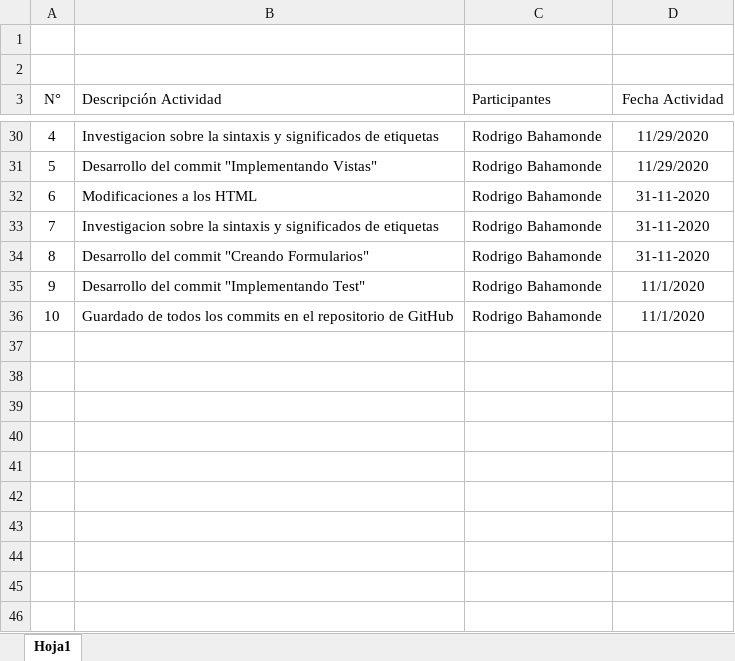
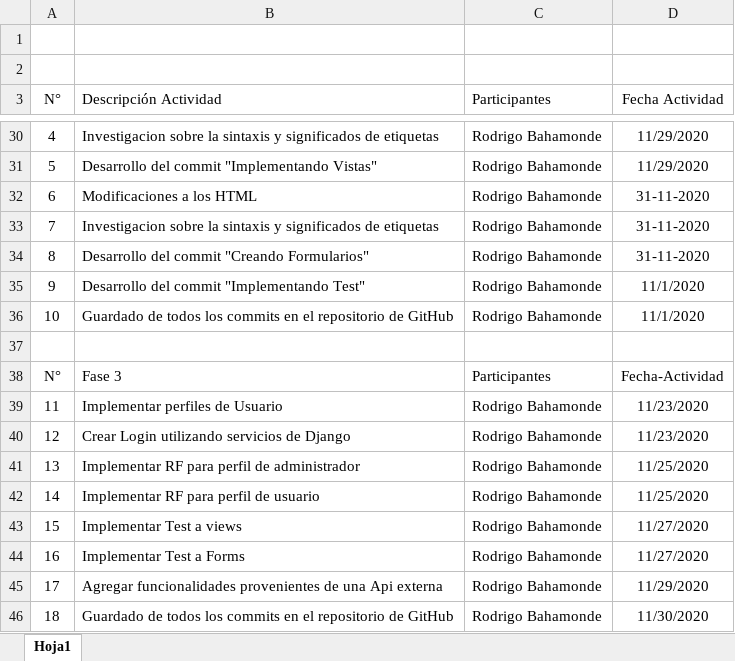
Before and after one commit to Rodrigo-Bahamonde/fase3Bahamonde001, an Excel workbook: criticas/Bitacora.xlsx, sheet Hoja1, drawn as a sheet; only a part is shown, gaps mark what is left out; values as stored, in another font and other column widths than the file's, no borders; the diff names each change by its address in the sheet, - before the commit and + after, or states it on an @@ line.

Commit message:
EntregaFase3

```diff
--- a/criticas/Bitacora.xlsx (sheet Hoja1)
+++ b/criticas/Bitacora.xlsx (sheet Hoja1)
+row 37: (empty)
+row 38: N° | Fase 3 | Participantes | Fecha-Actividad
+row 39: 11 | Implementar perfiles de Usuario | Rodrigo Bahamonde | 11/23/2020
+row 40: 12 | Crear Login utilizando servicios de Django | Rodrigo Bahamonde | 11/23/2020
+row 41: 13 | Implementar RF para perfil de administrador | Rodrigo Bahamonde | 11/25/2020
+row 42: 14 | Implementar RF para perfil de usuario | Rodrigo Bahamonde | 11/25/2020
+row 43: 15 | Implementar Test a views | Rodrigo Bahamonde | 11/27/2020
+row 44: 16 | Implementar Test a Forms | Rodrigo Bahamonde | 11/27/2020
+row 45: 17 | Agregar funcionalidades provenientes de una Api externa | Rodrigo Bahamonde | 11/29/2020
+row 46: 18 | Guardado de todos los commits en el repositorio de GitHub | Rodrigo Bahamonde | 11/30/2020
```
Also changed, not shown: 2 other files.
